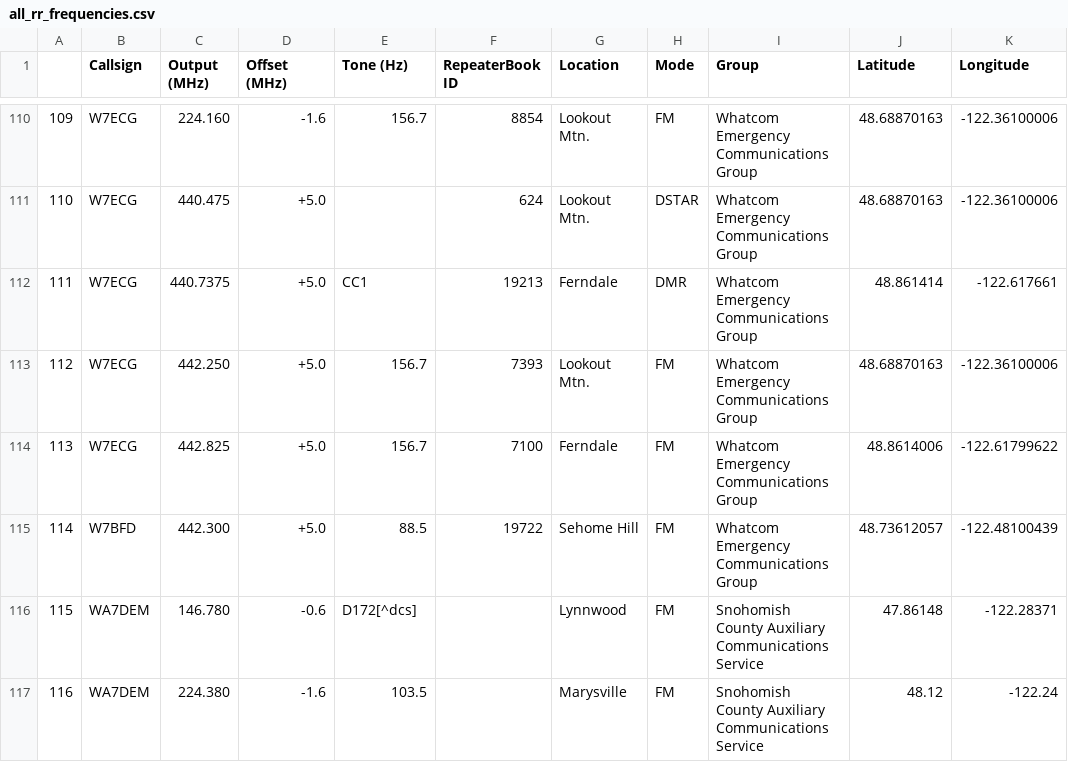
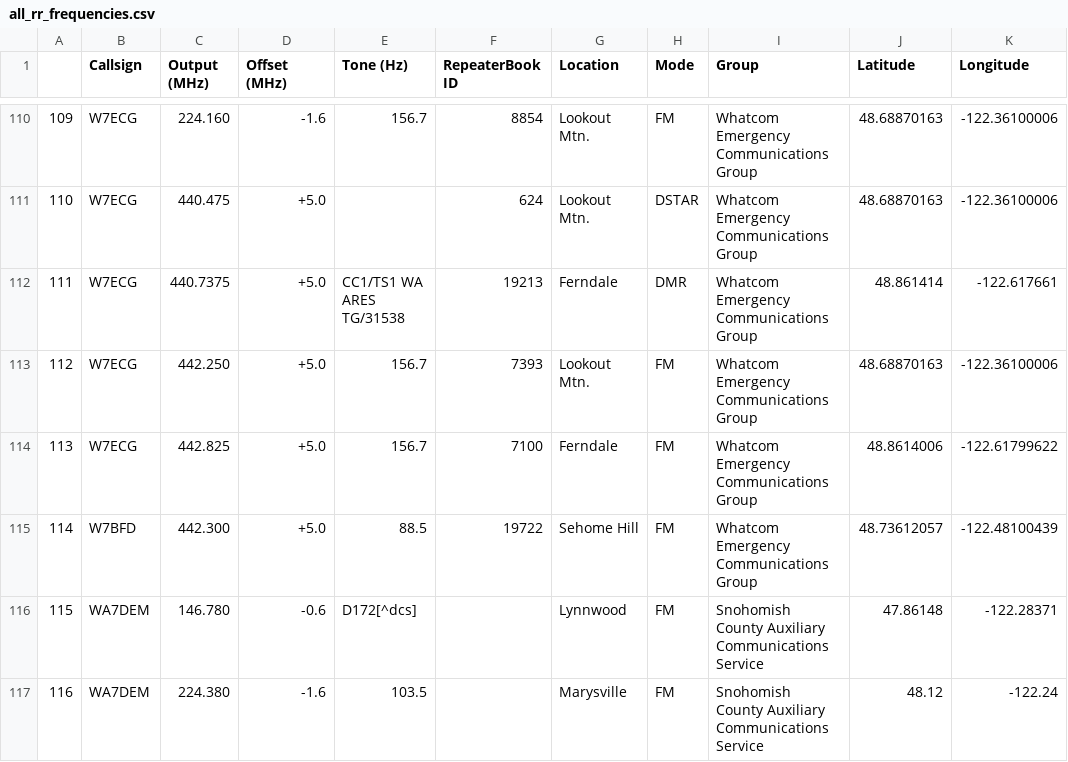
Before and after one commit to QCaudron/repeater_roundabout, a CSV file: assets/programming_files/all_rr_frequencies.csv, drawn as a sheet; only a part is shown, gaps mark what is left out.

Commit message:
Add talk group to W7ECG

```diff
--- a/assets/programming_files/all_rr_frequencies.csv
+++ b/assets/programming_files/all_rr_frequencies.csv
@@ -111,3 +111,3 @@
 110,W7ECG,440.475,+5.0,,624,Lookout Mtn.,DSTAR,Whatcom Emergency Communications Group,48.68870163,-122.36100006
-111,W7ECG,440.7375,+5.0,CC1,19213,Ferndale,DMR,Whatcom Emergency Communications Group,48.861414,-122.617661
+111,W7ECG,440.7375,+5.0,CC1/TS1 WA ARES TG/31538,19213,Ferndale,DMR,Whatcom Emergency Communications Group,48.861414,-122.617661
 112,W7ECG,442.250,+5.0,156.7,7393,Lookout Mtn.,FM,Whatcom Emergency Communications Group,48.68870163,-122.36100006
```
Also changed, not shown: 4 other files.
